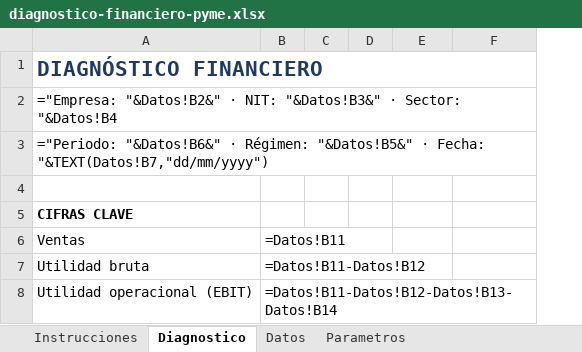
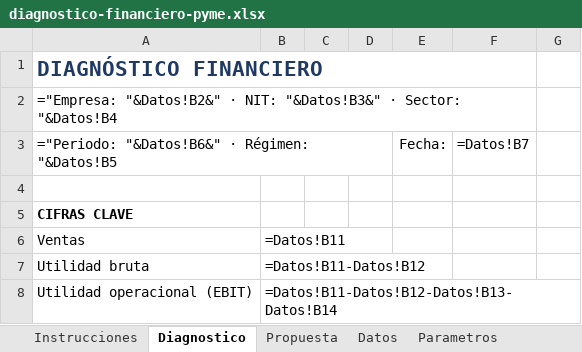
Before and after one commit to jandresmartinezj-sys/EXCEL-JM, an Excel workbook: plantillas/diagnostico-financiero-pyme.xlsx, sheet Diagnostico, drawn as a sheet; only a part is shown; values as stored, in another font and other column widths than the file's, no borders; formulas without a stored value are shown as written; conditional formats not drawn; removed rows and columns are numbered as before the commit, all else as after; the diff names each change by its address in the sheet, - before the commit and + after, or states it on an @@ line.

```diff
--- a/plantillas/diagnostico-financiero-pyme.xlsx (sheet Diagnostico)
+++ b/plantillas/diagnostico-financiero-pyme.xlsx (sheet Diagnostico)
+sheet tab: Propuesta
+column G, empty
-row 3: ="Periodo: "&Datos!B6&" · Régimen: "&Datos!B5&" · Fecha: "&TEXT(Datos!B7,"dd/mm/yyyy")
+row 3: ="Periodo: "&Datos!B6&" · Régimen: "&Datos!B5 |  |  |  | Fecha: | =Datos!B7
```
Also changed, not shown: sheet Parametros, sheet Datos, 2 other files.
